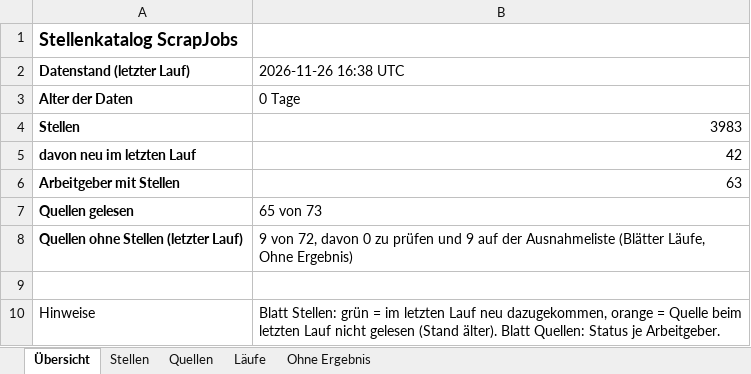
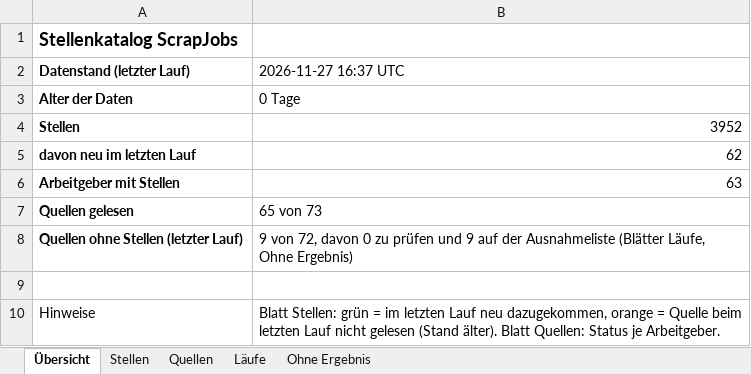
Before and after one commit to Penetrationpasi-hub/ScrapJobs, an Excel workbook: stellen.xlsx, sheet Übersicht, drawn as a sheet; values as stored, in another font and other column widths than the file's, no borders; the diff names each change by its address in the sheet, - before the commit and + after, or states it on an @@ line.

```diff
--- a/stellen.xlsx (sheet Übersicht)
+++ b/stellen.xlsx (sheet Übersicht)
-B2: 2026-11-26 16:38 UTC
+B2: 2026-11-27 16:37 UTC
-B4 (2026-11-27 16:37 UTC): 3983
+B4 (2026-11-27 16:37 UTC): 3952
-B5 (2026-11-27 16:37 UTC): 42
+B5 (2026-11-27 16:37 UTC): 62
```
Also changed, not shown: sheet Stellen, sheet Quellen, sheet Läufe, sheet Ohne Ergebnis, 3 other files.
